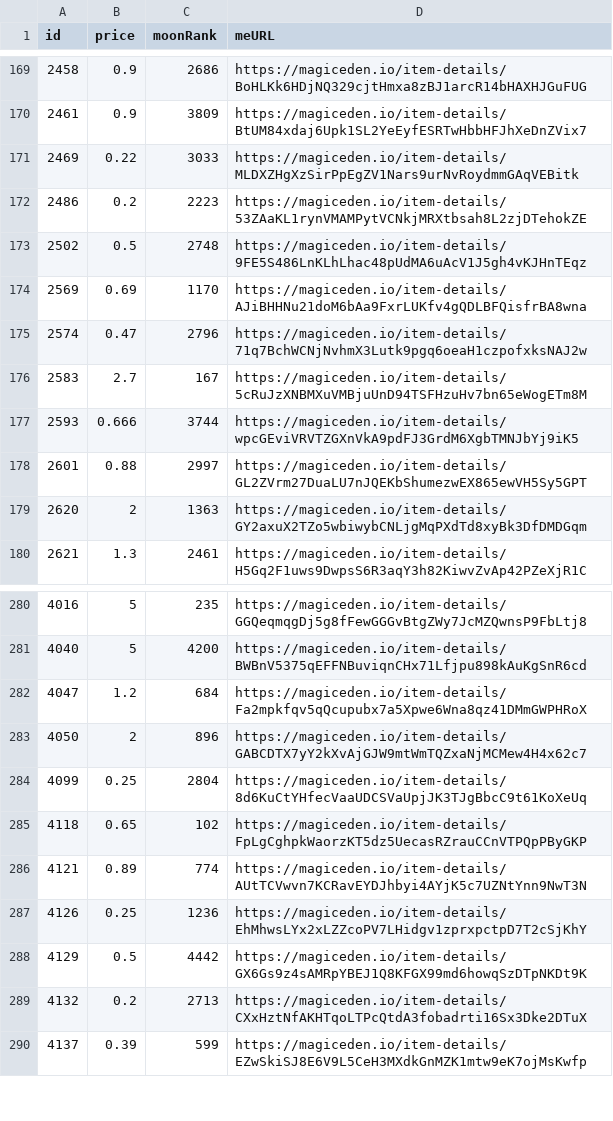
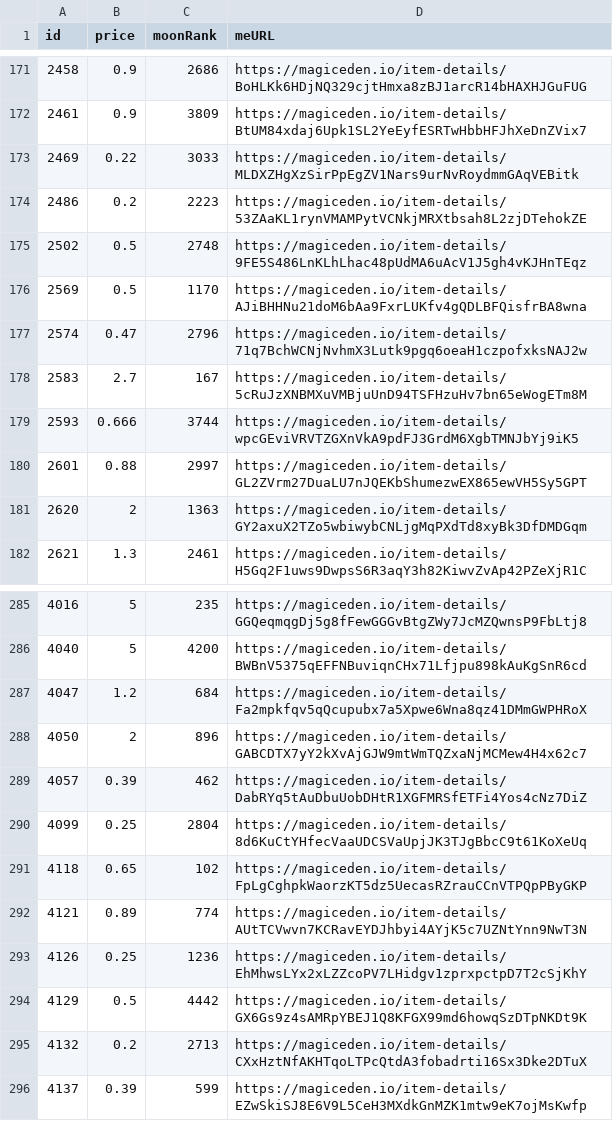
Before and after one commit to pgaspar/saibagang-monitor, a CSV file: data-magiceden.csv, drawn as a sheet; only a part is shown, gaps mark what is left out; the diff covers the shown part only.

Commit message:
Flat: latest data (2021-12-24T12:25:32.609Z) {   "date": "2021-12-24T12:25:32.609Z",   "files": [     {       "name": "data-magiceden.csv",       "deltaBytes": 562,       "source": "https://api-mainnet.magiceden.io/rpc/getListedNFTsByQuery?q=%7B%22%24match%22%3A%7B%22collectionSymbol%22%3A%22saiba_gang%22%7D%2C%22%24sort%22%3A%7B%22takerAmount%22%3A1%2C%22createdAt%22%3A-1%7D%7D"     },     {       "name": "picks-magiceden.csv",       "deltaBytes": 0,       "source": "https://api-mainnet.magiceden.io/rpc/getListedNFTsByQuery?q=%7B%22%24match%22%3A%7B%22collectionSymbol%22%3A%22saiba_gang%22%7D%2C%22%24sort%22%3A%7B%22takerAmount%22%3A1%2C%22createdAt%22%3A-1%7D%7D"     }   ] }

```diff
--- a/data-magiceden.csv
+++ b/data-magiceden.csv
@@ -173,3 +175,3 @@ id,price,moonRank,meURL
 2502,0.5,2748,https://magiceden.io/item-details/9FE5S486LnKLhLhac48pUdMA6uAcV1J5gh4vKJHnTEqz
-2569,0.69,1170,https://magiceden.io/item-details/AJiBHHNu21doM6bAa9FxrLUKfv4gQDLBFQisfrBA8wna
+2569,0.5,1170,https://magiceden.io/item-details/AJiBHHNu21doM6bAa9FxrLUKfv4gQDLBFQisfrBA8wna
 2574,0.47,2796,https://magiceden.io/item-details/71q7BchWCNjNvhmX3Lutk9pgq6oeaH1czpofxksNAJ2w
@@ -283,2 +288,3 @@ id,price,moonRank,meURL
 4050,2,896,https://magiceden.io/item-details/GABCDTX7yY2kXvAjGJW9mtWmTQZxaNjMCMew4H4x62c7
+4057,0.39,462,https://magiceden.io/item-details/DabRYq5tAuDbuUobDHtR1XGFMRSfETFi4Yos4cNz7DiZ
 4099,0.25,2804,https://magiceden.io/item-details/8d6KuCtYHfecVaaUDCSVaUpjJK3TJgBbcC9t61KoXeUq
```
Also changed, not shown: 5 added rows elsewhere in this file, picks-magiceden.csv.
